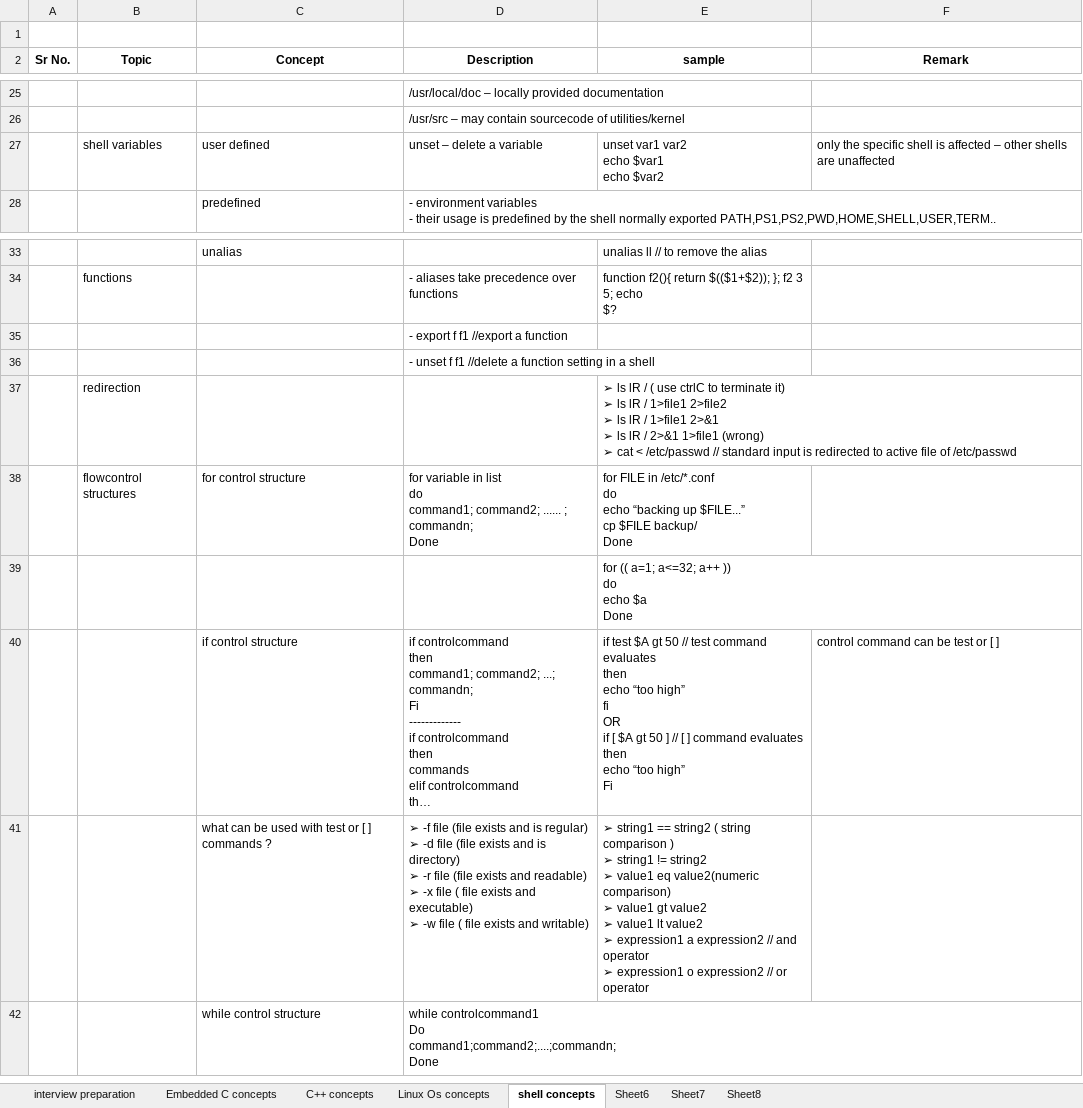
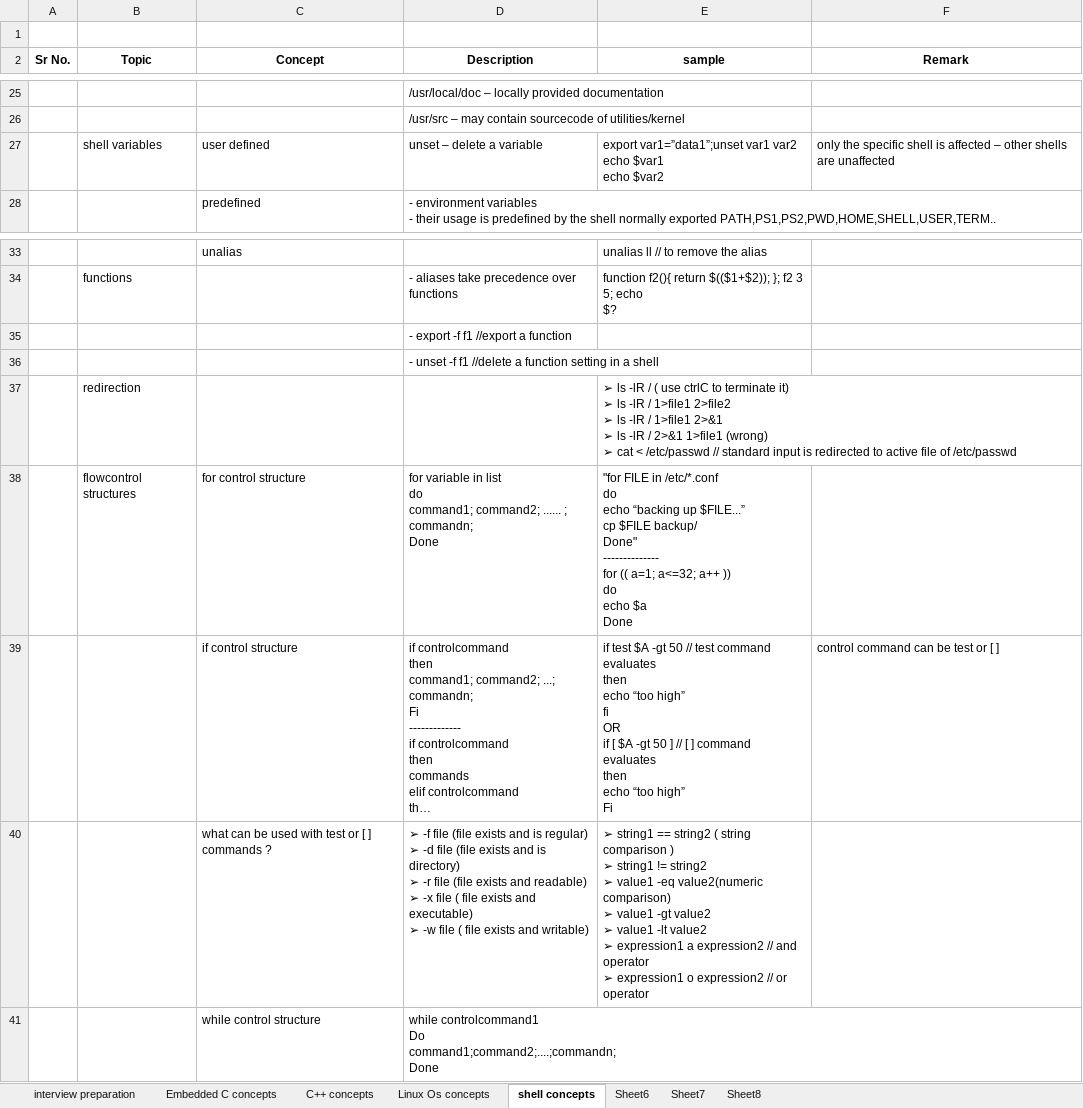
Before and after one commit to SatyanarayanPrivate/learning, an Excel workbook: improvement/quick_notes.xlsx, sheet shell concepts, drawn as a sheet; only a part is shown, gaps mark what is left out; long unchanged cells end in …; values as stored, in another font and other column widths than the file's, no borders; removed rows and columns are numbered as before the commit, all else as after; ↵ is a line break in a cell; the diff names each change by its address in the sheet, - before the commit and + after, or states it on an @@ line.

Commit message:
shell cocepts added

```diff
--- a/improvement/quick_notes.xlsx (sheet shell concepts)
+++ b/improvement/quick_notes.xlsx (sheet shell concepts)
-E27 (sample): unset var1 var2…
+E27 (sample): export var1=”data1”;unset var1 var2…
-D35 (Description): - export f f1 //export a function
+D35 (Description): - export -f f1 //export a function
-D36 (Description): - unset f f1 //delete…
+D36 (Description): - unset -f f1 //delete…
-E37 (sample): ➢ ls lR / ( use ctrlC to terminate it) ↵ ➢ ls lR / 1>file1 2>file2 ↵ ➢ ls lR / 1>file1 2>&1 ↵ ➢ ls lR / 2>&1…
+E37 (sample): ➢ ls -lR / ( use ctrlC to terminate it) ↵ ➢ ls -lR / 1>file1 2>file2 ↵ ➢ ls -lR / 1>file1 2>&1 ↵ ➢ ls -lR / 2>&1…
-E38 (sample): for FILE in /etc/*.conf ↵ do ↵ echo “backing up $FILE...” ↵ cp $FILE backup/ ↵ Done
+E38 (sample): "for FILE in /etc/*.conf ↵ do ↵ echo “backing up $FILE...” ↵ cp $FILE backup/ ↵ Done" ↵ -------------- ↵ for (( a=1; a<=32; a++ )) ↵ do ↵ echo $a ↵ Done
-row 39:  |  |  |  | for (( a=1; a<=32; a++ )) ↵ do ↵ echo $a ↵ Done
-E39 (sample): …test $A gt 50 // test command evaluates ↵ then ↵ echo “too high” ↵ fi ↵ OR ↵ if [ $A gt 50 ]…
+E39 (sample): …test $A -gt 50 // test command evaluates ↵ then ↵ echo “too high” ↵ fi ↵ OR ↵ if [ $A -gt 50 ]…
-E40 (sample): …➢ value1 eq value2(numeric comparison) ↵ ➢ value1 gt value2 ↵ ➢ value1 lt value2 ↵ ➢…
+E40 (sample): …➢ value1 -eq value2(numeric comparison) ↵ ➢ value1 -gt value2 ↵ ➢ value1 -lt value2 ↵ ➢…
```
